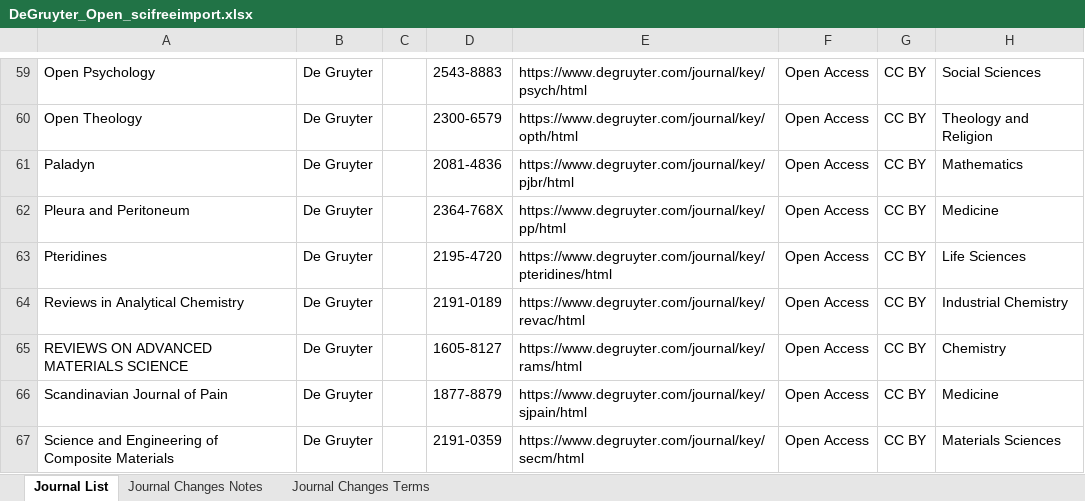
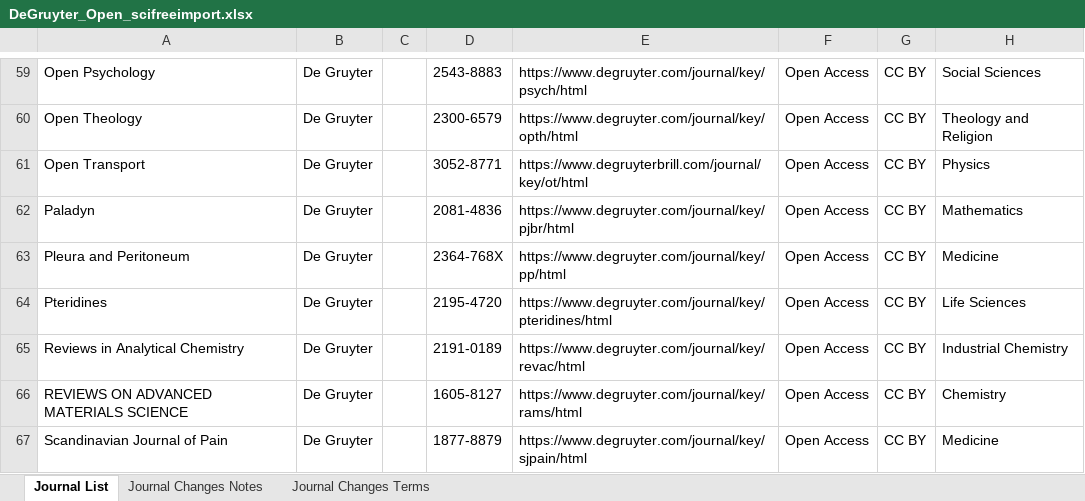
Before and after one commit to SciFreeOrg/UK-CoP, an Excel workbook: UK_CoP_TitleLists/DeGruyter_Open_scifreeimport.xlsx, sheet Journal List, drawn as a sheet; only a part is shown, gaps mark what is left out; the shorter side is filled out with more unchanged rows; values as stored, in another font and other column widths than the file's, no borders; table styles not drawn; the diff covers the shown part only; the diff names each change by its address in the sheet, - before the commit and + after, or states it on an @@ line.

Commit message:
DeGruyter_Open_scifreeimport 260311

```diff
--- a/UK_CoP_TitleLists/DeGruyter_Open_scifreeimport.xlsx (sheet Journal List)
+++ b/UK_CoP_TitleLists/DeGruyter_Open_scifreeimport.xlsx (sheet Journal List)
+row 61: Open Transport | De Gruyter |  | 3052-8771 | https://www.degruyterbrill.com/journal/key/ot/html | Open Access | CC BY | Physics
```
Also changed, not shown: 3 added rows, 3 removed rows and 1 edited cell elsewhere in this sheet, sheet Journal Changes Notes.
